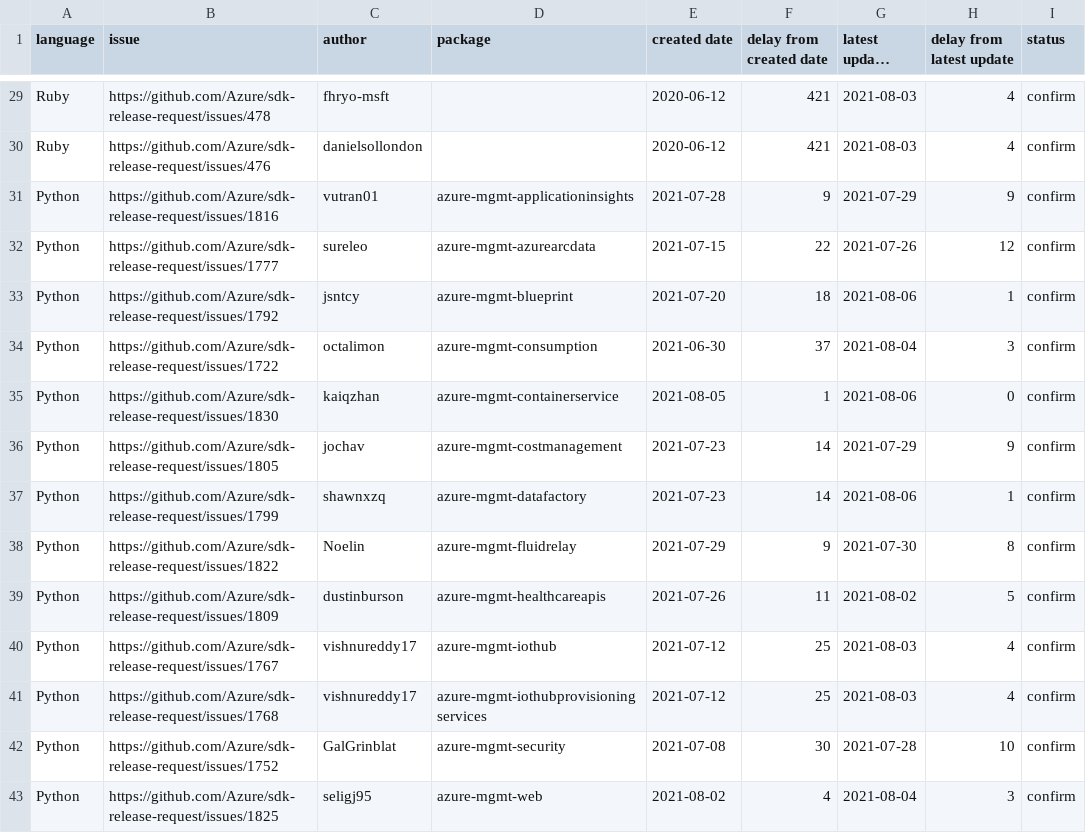
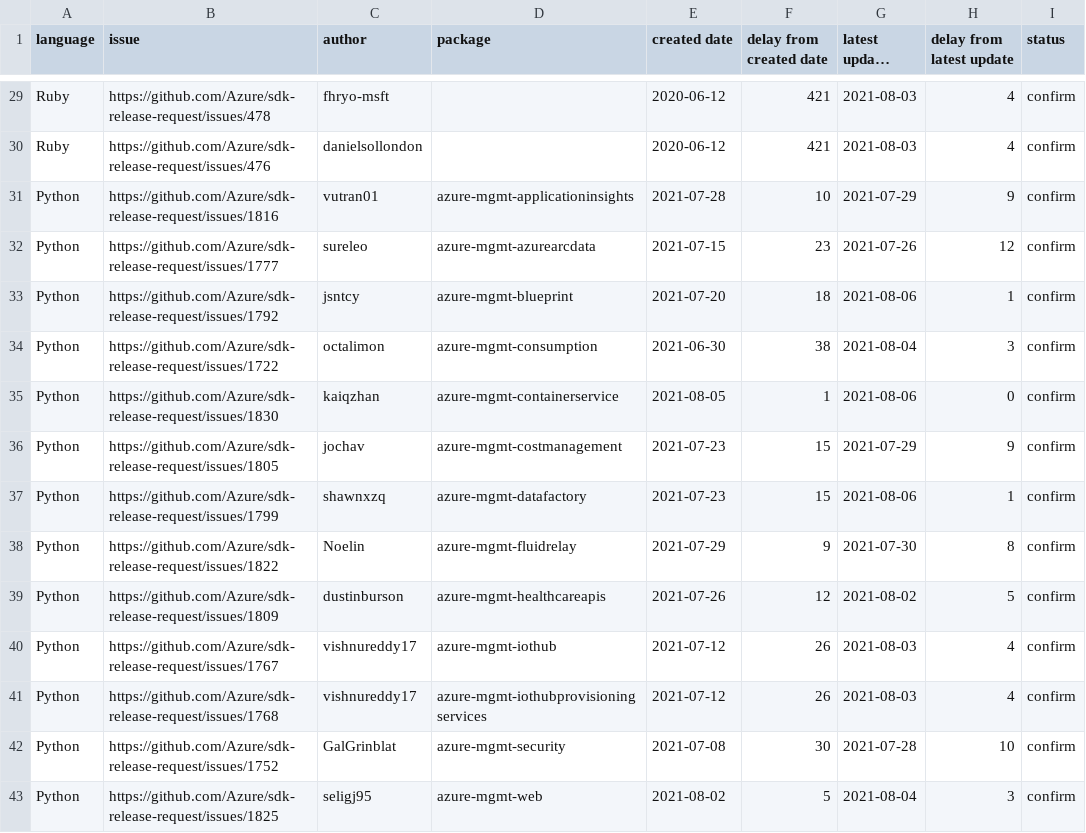
Before and after one commit to msyyc/file-storage, a CSV file: release_issue_status.csv, drawn as a sheet; only a part is shown, gaps mark what is left out; long unchanged cells end in …; the diff covers the shown part only; the diff names each change by its address in the sheet, - before the commit and + after, or states it on an @@ line.

```diff
--- a/release_issue_status.csv
+++ b/release_issue_status.csv
-F31 (delay from created date): 9
+F31 (delay from created date): 10
-F32 (delay from created date): 22
+F32 (delay from created date): 23
-F34 (delay from created date): 37
+F34 (delay from created date): 38
-F36:F37 (delay from created date): 14
+F36:F37 (delay from created date): 15
-F39 (delay from created date): 11
+F39 (delay from created date): 12
-F40:F41 (delay from created date): 25
+F40:F41 (delay from created date): 26
-F43 (delay from created date): 4
+F43 (delay from created date): 5
```
Also changed, not shown: 23 edited cells elsewhere in this file.
